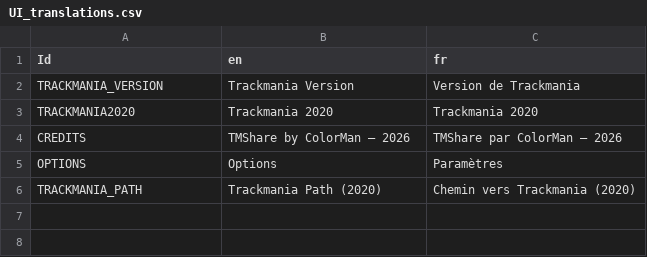
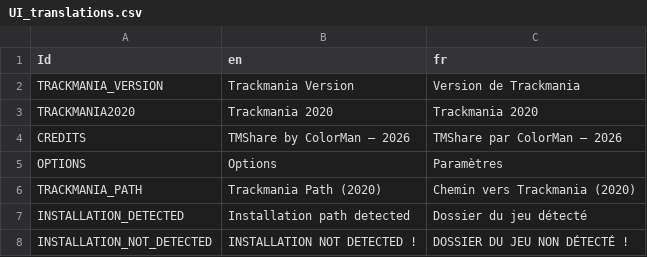
Before and after one commit to ColorMan777/TM-Share, a CSV file: Assets/Translations/UI_translations.csv, drawn as a sheet.

```diff
--- a/Assets/Translations/UI_translations.csv
+++ b/Assets/Translations/UI_translations.csv
@@ -6 +6,3 @@ OPTIONS,Options,Paramètres
 TRACKMANIA_PATH,Trackmania Path (2020),Chemin vers Trackmania (2020)
+INSTALLATION_DETECTED,Installation path detected,Dossier du jeu détecté
+INSTALLATION_NOT_DETECTED,INSTALLATION NOT DETECTED !,DOSSIER DU JEU NON DÉTECTÉ !
```
Also changed, not shown: 11 other files.
